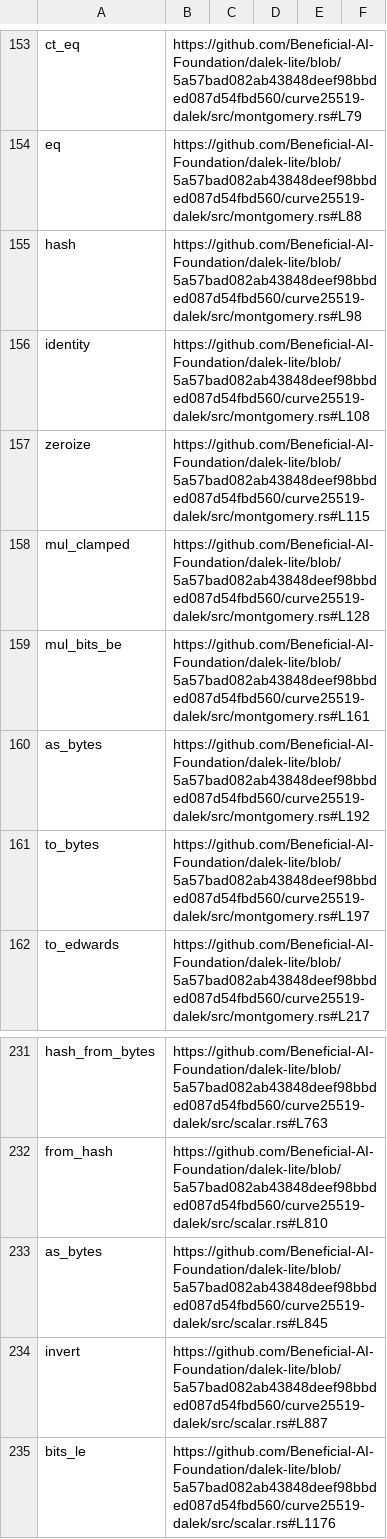
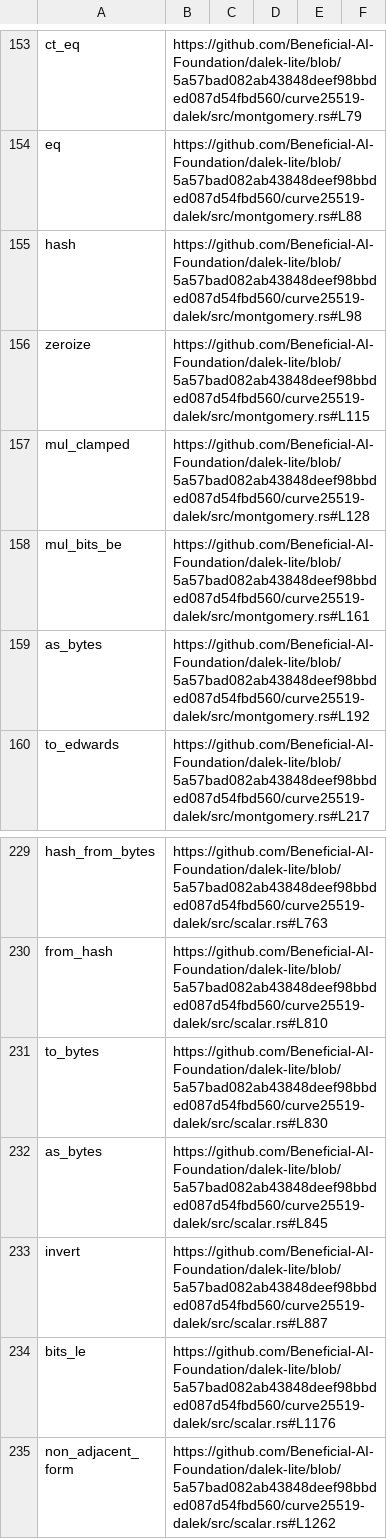
Before and after one commit to Beneficial-AI-Foundation/dalek-lite, a CSV file: outputs/functions.csv, drawn as a sheet; only a part is shown, gaps mark what is left out; the shorter side is filled out with more unchanged rows.

Commit message:
Update csv
./scripts/extract_rust_functions.py (fd -e rs . curve25519-dalek/) > outputs/functions.csv

```diff
--- a/outputs/functions.csv
+++ b/outputs/functions.csv
@@ -155,3 +155,2 @@ eq,https://github.com/Beneficial-AI-Foundation/dalek-lite/blob/5a57bad082ab43848
 hash,https://github.com/Beneficial-AI-Foundation/dalek-lite/blob/5a57bad082ab43848deef98bbded087d54fbd560/curve25519-dalek/src/montgomery.rs#L98,,,,
-identity,https://github.com/Beneficial-AI-Foundation/dalek-lite/blob/5a57bad082ab43848deef98bbded087d54fbd560/curve25519-dalek/src/montgomery.rs#L108,,,,
 zeroize,https://github.com/Beneficial-AI-Foundation/dalek-lite/blob/5a57bad082ab43848deef98bbded087d54fbd560/curve25519-dalek/src/montgomery.rs#L115,,,,
@@ -160,3 +159,2 @@ mul_bits_be,https://github.com/Beneficial-AI-Foundation/dalek-lite/blob/5a57bad0
 as_bytes,https://github.com/Beneficial-AI-Foundation/dalek-lite/blob/5a57bad082ab43848deef98bbded087d54fbd560/curve25519-dalek/src/montgomery.rs#L192,,,,
-to_bytes,https://github.com/Beneficial-AI-Foundation/dalek-lite/blob/5a57bad082ab43848deef98bbded087d54fbd560/curve25519-dalek/src/montgomery.rs#L197,,,,
 to_edwards,https://github.com/Beneficial-AI-Foundation/dalek-lite/blob/5a57bad082ab43848deef98bbded087d54fbd560/curve25519-dalek/src/montgomery.rs#L217,,,,
@@ -232,2 +230,3 @@ hash_from_bytes,https://github.com/Beneficial-AI-Foundation/dalek-lite/blob/5a57
 from_hash,https://github.com/Beneficial-AI-Foundation/dalek-lite/blob/5a57bad082ab43848deef98bbded087d54fbd560/curve25519-dalek/src/scalar.rs#L810,,,,
+to_bytes,https://github.com/Beneficial-AI-Foundation/dalek-lite/blob/5a57bad082ab43848deef98bbded087d54fbd560/curve25519-dalek/src/scalar.rs#L830,,,,
 as_bytes,https://github.com/Beneficial-AI-Foundation/dalek-lite/blob/5a57bad082ab43848deef98bbded087d54fbd560/curve25519-dalek/src/scalar.rs#L845,,,,
```
